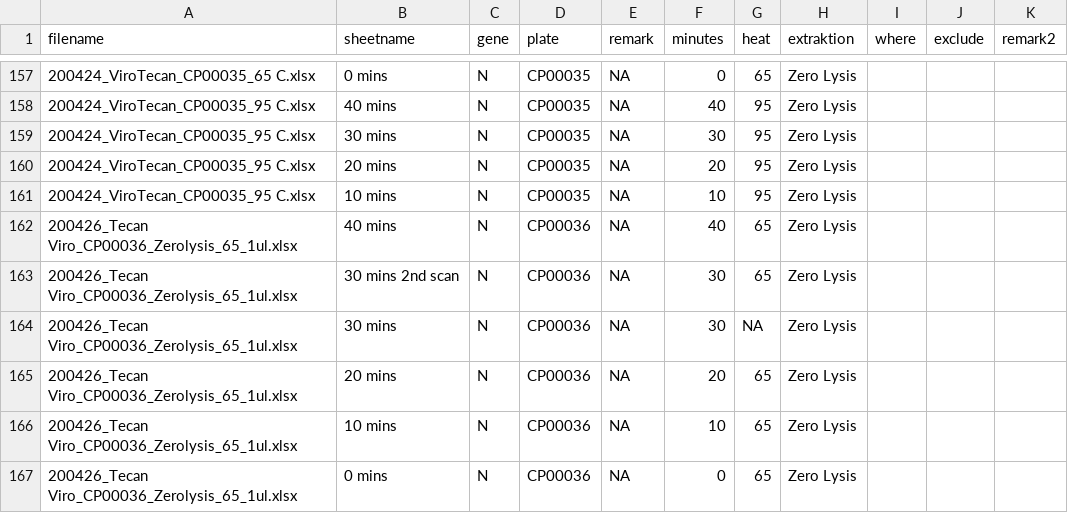
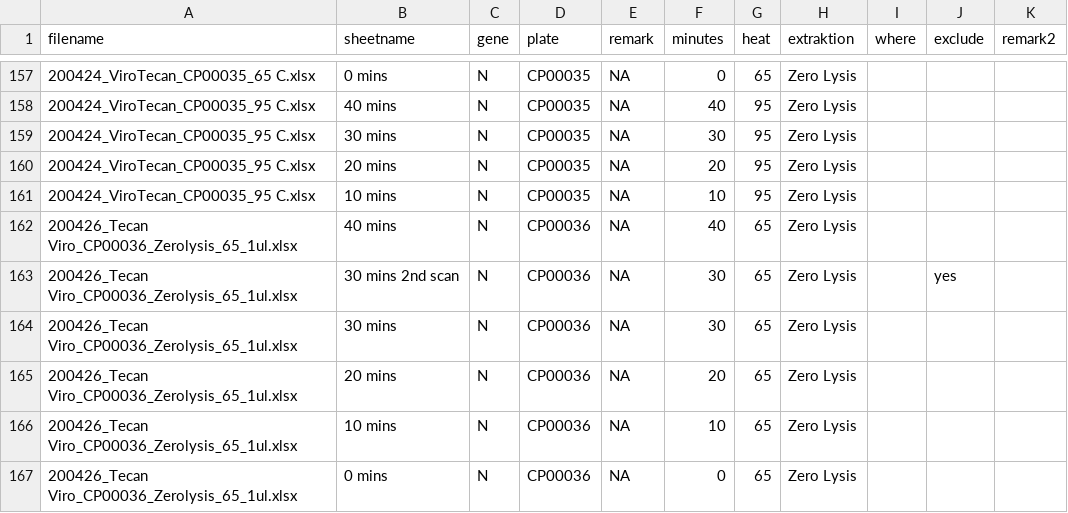
Before and after one commit to anders-biostat/LAMP-Paper-Figures, a CSV file: data/tecan_sheets.csv, drawn as a sheet; only a part is shown, gaps mark what is left out; the diff names each change by its address in the sheet, - before the commit and + after, or states it on an @@ line.

```diff
--- a/data/tecan_sheets.csv
+++ b/data/tecan_sheets.csv
-J163 (exclude): (empty)
+J163 (exclude): yes
-G164 (heat): NA
+G164 (heat): 65
```
Also changed, not shown: data/tecan_values.tsv.
